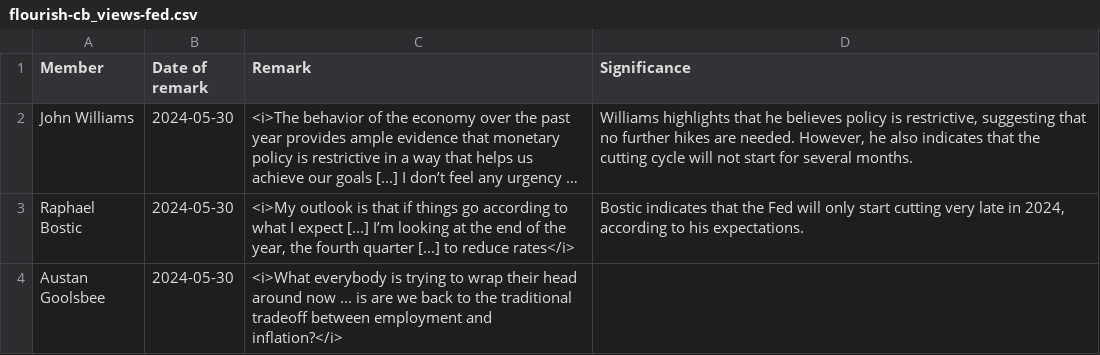
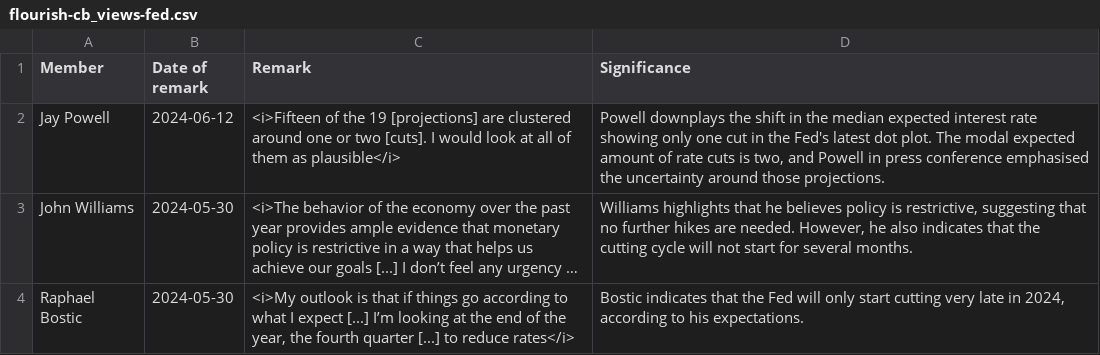
Before and after one commit to jhsuss/ft-monetary-policy-radar, a CSV file: data/flourish-cb_views-fed.csv, drawn as a sheet; only a part is shown; the shorter side is filled out with more unchanged rows; long unchanged cells end in …; the diff names each change by its address in the sheet, - before the commit and + after, or states it on an @@ line.

Commit message:
updated CB views

```diff
--- a/data/flourish-cb_views-fed.csv
+++ b/data/flourish-cb_views-fed.csv
+row 2: Jay Powell | 2024-06-12 | <i>Fifteen of the 19 [projections] are clustered around one or two [cuts]. I would look at all of them as plausible</i> | Powell downplays the shift in the median expected interest rate showing only one cut in the Fed's latest dot plot. The modal expected amount of rate cuts is two, and Powell in press conference emphasised the uncertainty around those projections.
```
